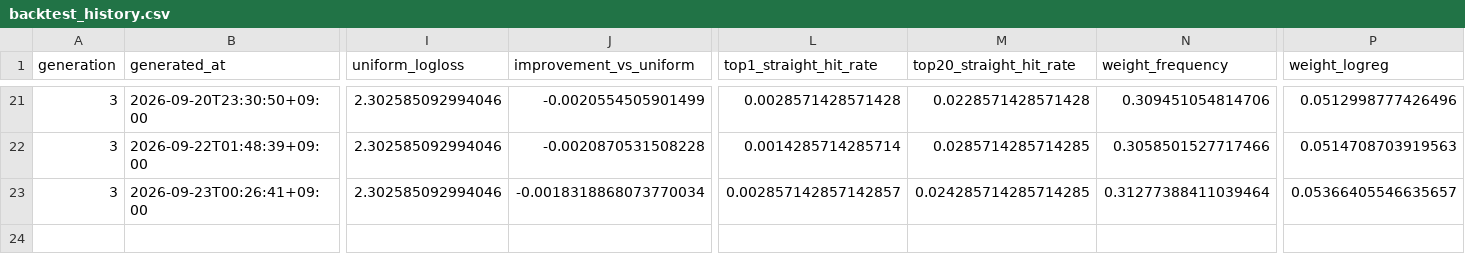
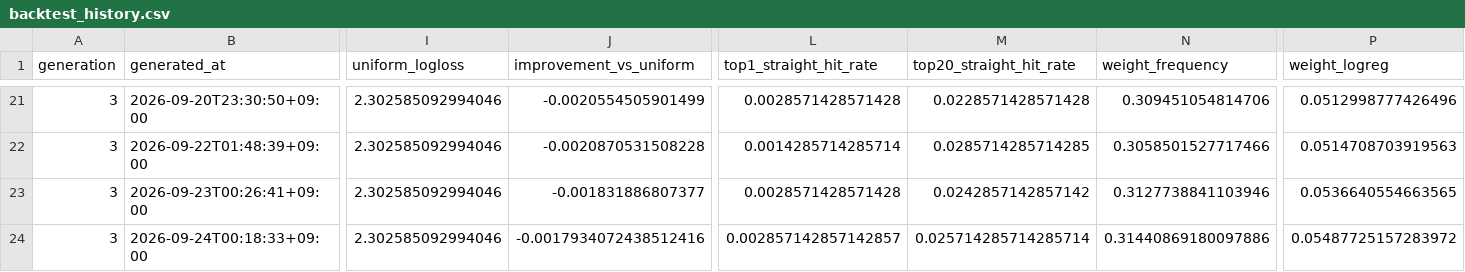
Before and after one commit to Joker7822/Numbers3, a CSV file: backtests/backtest_history.csv, drawn as a sheet; only a part is shown, gaps mark what is left out; rows hold the shown columns only; the diff names each change by its address in the sheet, - before the commit and + after, or states it on an @@ line.

```diff
--- a/backtests/backtest_history.csv
+++ b/backtests/backtest_history.csv
-J23 (improvement_vs_uniform): -0.0018318868073770034
+J23 (improvement_vs_uniform): -0.001831886807377
-L23 (top1_straight_hit_rate): 0.002857142857142857
+L23 (top1_straight_hit_rate): 0.0028571428571428
-M23 (top20_straight_hit_rate): 0.024285714285714285
+M23 (top20_straight_hit_rate): 0.0242857142857142
-N23 (weight_frequency): 0.31277388411039464
+N23 (weight_frequency): 0.3127738841103946
-P23 (weight_logreg): 0.05366405546635657
+P23 (weight_logreg): 0.0536640554663565
+row 24: 3 | 2026-09-24T00:18:33+09:00 | 2.302585092994046 | -0.0017934072438512416 | 0.002857142857142857 | 0.025714285714285714 | 0.31440869180097886 | 0.05487725157283972
```
Also changed, not shown: backtests/champion_replay/replay_history.csv, 9 other files.
